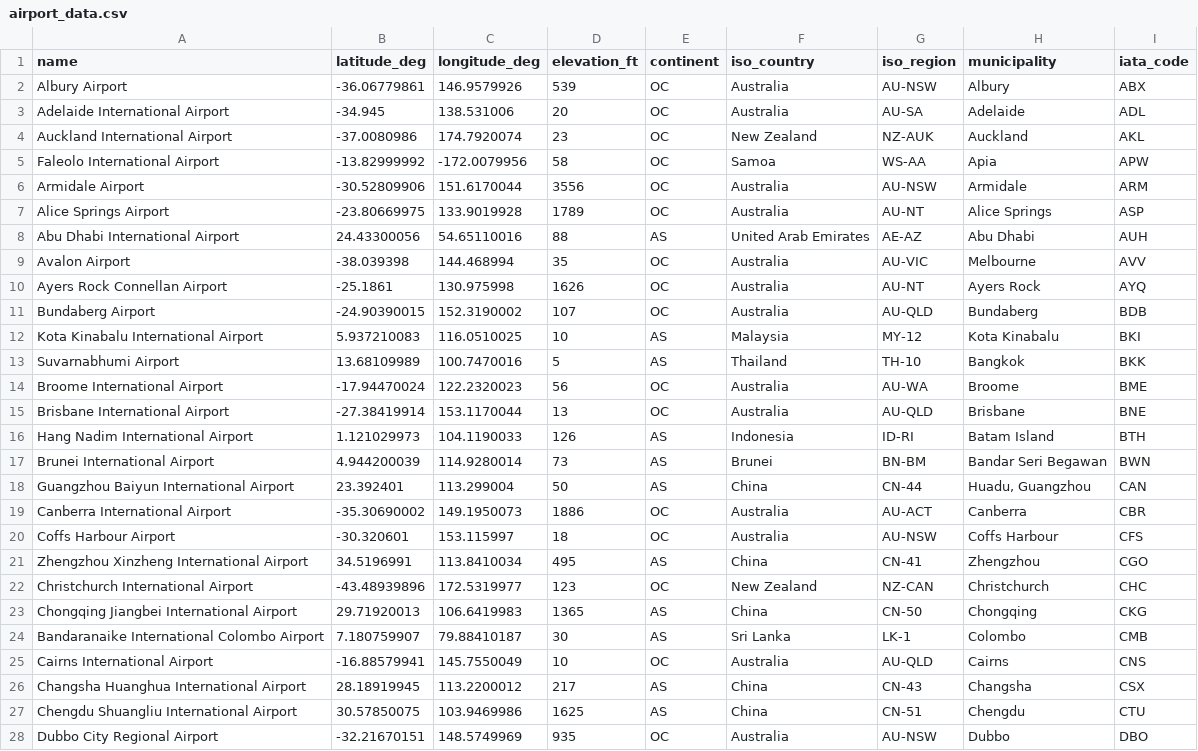
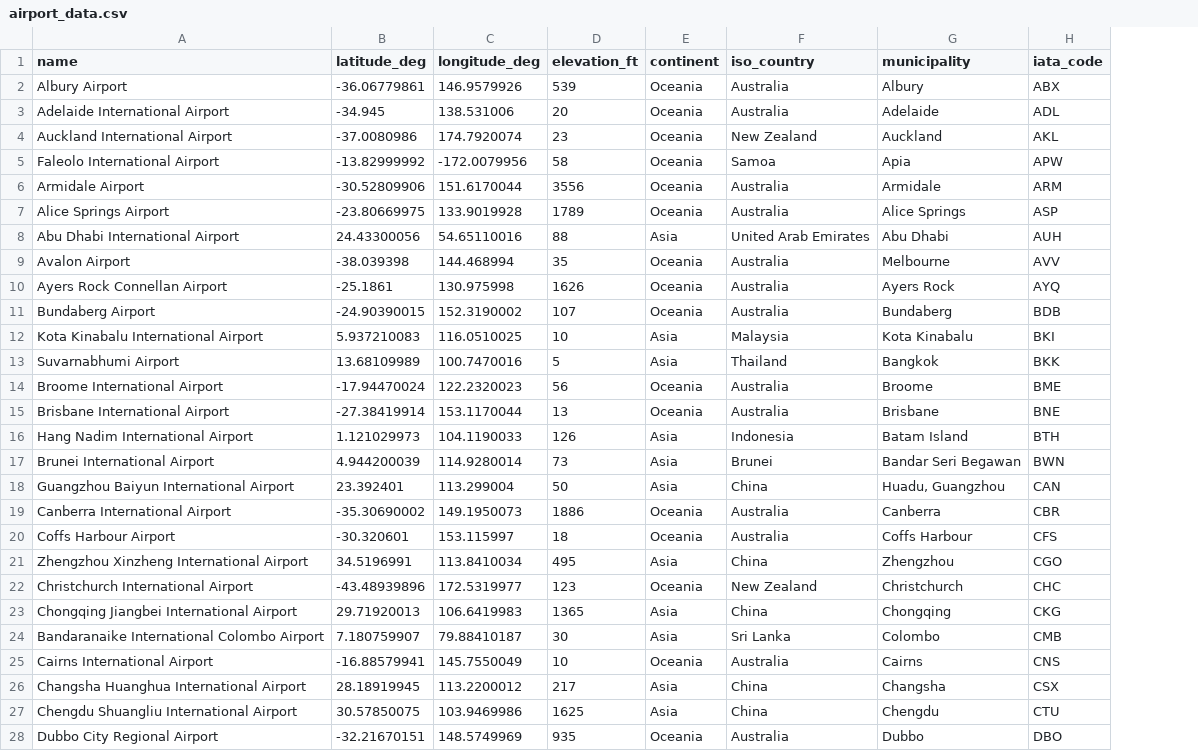
Before and after one commit to Connor-Mai/FIT3179DataVis, a CSV file: airport_data.csv, drawn as a sheet; only a part is shown; removed rows and columns are numbered as before the commit, all else as after; the diff covers the shown part only; the diff names each change by its address in the sheet, - before the commit and + after, or states it on an @@ line.

```diff
--- a/airport_data.csv
+++ b/airport_data.csv
-column G (iso_region), rows 2-28: AU-NSW | AU-SA | NZ-AUK | WS-AA | AU-NSW | AU-NT | AE-AZ | AU-VIC | AU-NT | AU-QLD | MY-12 | TH-10 | AU-WA | AU-QLD | ID-RI | BN-BM | CN-44 | AU-ACT | AU-NSW | CN-41 | NZ-CAN | CN-50 | LK-1 | AU-QLD | CN-43 | CN-51 | AU-NSW
-E2:E7 (continent): OC
+E2:E7 (continent): Oceania
-E8 (continent): AS
+E8 (continent): Asia
-E9:E11 (continent): OC
+E9:E11 (continent): Oceania
-E12:E13 (continent): AS
+E12:E13 (continent): Asia
-E14:E15 (continent): OC
+E14:E15 (continent): Oceania
-E16:E18 (continent): AS
+E16:E18 (continent): Asia
-E19:E20 (continent): OC
+E19:E20 (continent): Oceania
-E21 (continent): AS
+E21 (continent): Asia
-E22 (continent): OC
+E22 (continent): Oceania
-E23:E24 (continent): AS
+E23:E24 (continent): Asia
-E25 (continent): OC
+E25 (continent): Oceania
-E26:E27 (continent): AS
+E26:E27 (continent): Asia
-E28 (continent): OC
+E28 (continent): Oceania
```
Also changed, not shown: 8 added rows and 82 edited cells elsewhere in this file, 1 other file.
